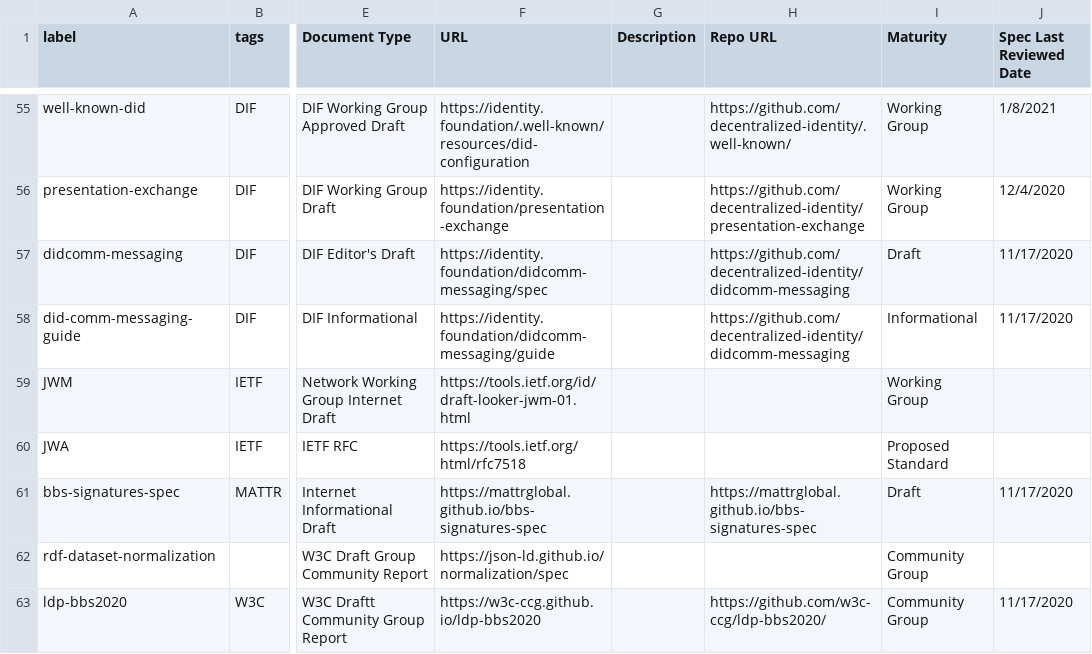
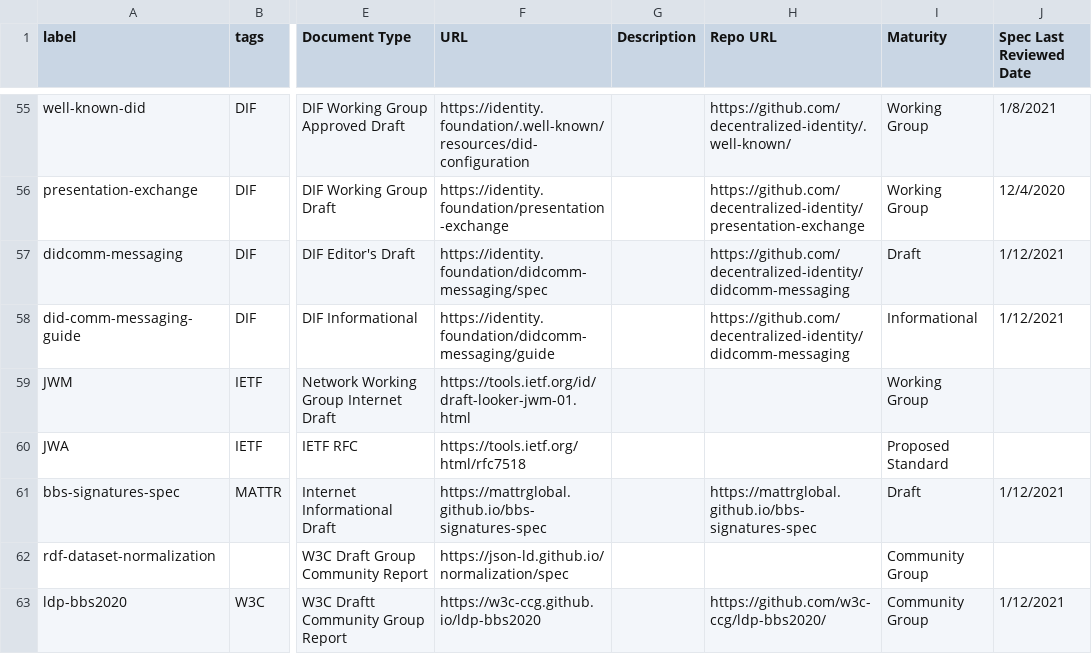
Before and after one commit to decentralized-identity/vc-spec-map, a CSV file: diagrams/vc-spec-map/vc-spec-map-elements.csv, drawn as a sheet; only a part is shown, gaps mark what is left out; the diff covers the shown part only; the diff names each change by its address in the sheet, - before the commit and + after, or states it on an @@ line.

```diff
--- a/diagrams/vc-spec-map/vc-spec-map-elements.csv
+++ b/diagrams/vc-spec-map/vc-spec-map-elements.csv
-J57:J58 (Spec Last Reviewed Date): 11/17/2020
+J57:J58 (Spec Last Reviewed Date): 1/12/2021
-J61 (Spec Last Reviewed Date): 11/17/2020
+J61 (Spec Last Reviewed Date): 1/12/2021
-J63 (Spec Last Reviewed Date): 11/17/2020
+J63 (Spec Last Reviewed Date): 1/12/2021
```
Also changed, not shown: 2 added rows and 9 edited cells elsewhere in this file, diagrams/vc-spec-map/vc-spec-map-connections.csv.
